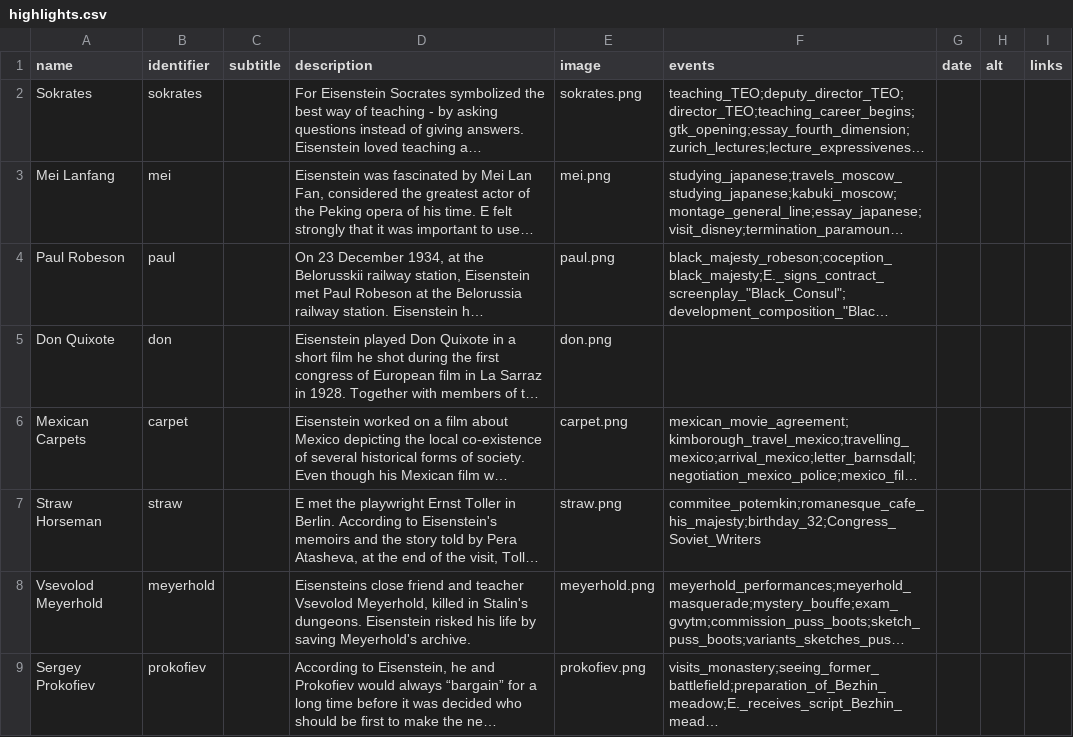
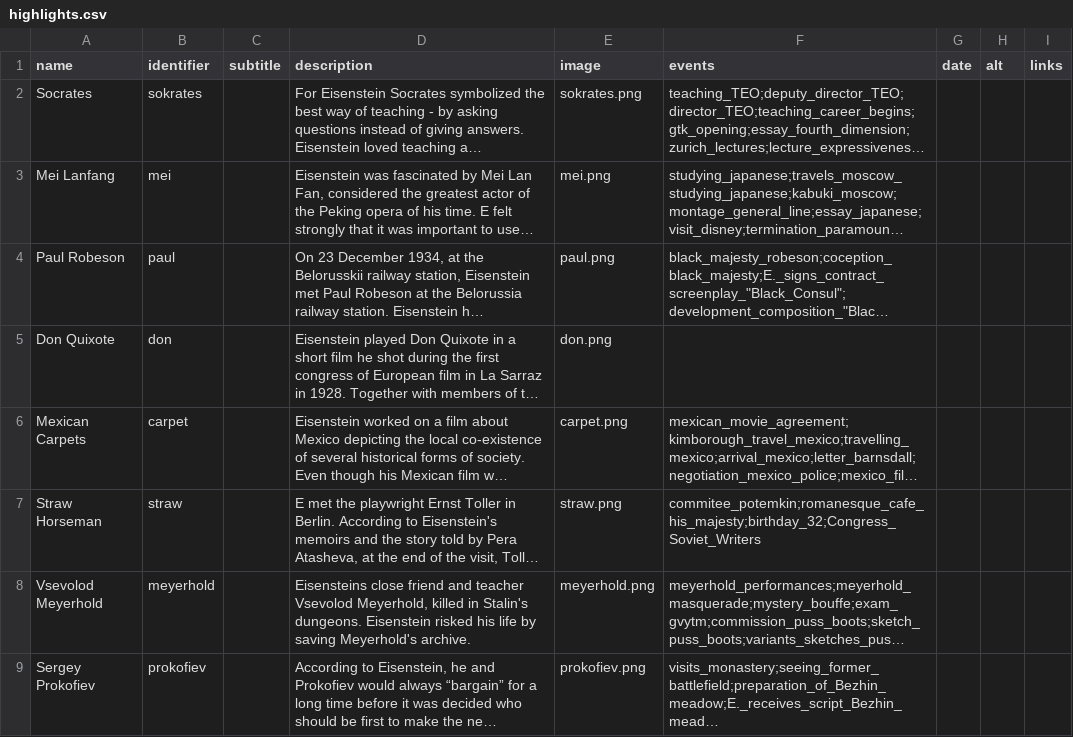
Before and after one commit to uclab-potsdam/kollisionen, a CSV file: data/highlights.csv, drawn as a sheet; long unchanged cells end in …; the diff names each change by its address in the sheet, - before the commit and + after, or states it on an @@ line.

```diff
--- a/data/highlights.csv
+++ b/data/highlights.csv
-A2 (name): Sokrates
+A2 (name): Socrates
```
Also changed, not shown: 1 other file.
